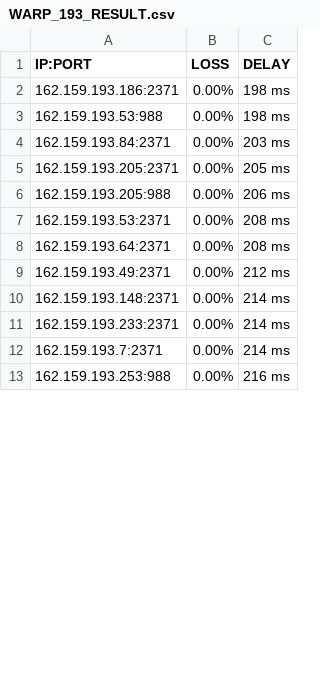
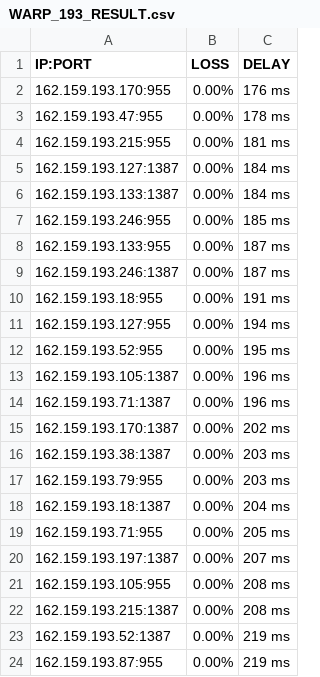
Before and after one commit to blesdmm/WARP2sub, a CSV file: WARP_193_RESULT.csv, drawn as a sheet; only a part is shown; the diff covers the shown part only.

```diff
--- a/WARP_193_RESULT.csv
+++ b/WARP_193_RESULT.csv
@@ -1,13 +1,24 @@
 IP:PORT, LOSS, DELAY
-162.159.193.186:2371,0.00%,198 ms
-162.159.193.53:988,0.00%,198 ms
-162.159.193.84:2371,0.00%,203 ms
-162.159.193.205:2371,0.00%,205 ms
-162.159.193.205:988,0.00%,206 ms
-162.159.193.53:2371,0.00%,208 ms
-162.159.193.64:2371,0.00%,208 ms
-162.159.193.49:2371,0.00%,212 ms
-162.159.193.148:2371,0.00%,214 ms
-162.159.193.233:2371,0.00%,214 ms
-162.159.193.7:2371,0.00%,214 ms
-162.159.193.253:988,0.00%,216 ms
+162.159.193.170:955,0.00%,176 ms
+162.159.193.47:955,0.00%,178 ms
+162.159.193.215:955,0.00%,181 ms
+162.159.193.127:1387,0.00%,184 ms
+162.159.193.133:1387,0.00%,184 ms
+162.159.193.246:955,0.00%,185 ms
+162.159.193.133:955,0.00%,187 ms
+162.159.193.246:1387,0.00%,187 ms
+162.159.193.18:955,0.00%,191 ms
+162.159.193.127:955,0.00%,194 ms
+162.159.193.52:955,0.00%,195 ms
+162.159.193.105:1387,0.00%,196 ms
+162.159.193.71:1387,0.00%,196 ms
+162.159.193.170:1387,0.00%,202 ms
+162.159.193.38:1387,0.00%,203 ms
+162.159.193.79:955,0.00%,203 ms
+162.159.193.18:1387,0.00%,204 ms
+162.159.193.71:955,0.00%,205 ms
+162.159.193.197:1387,0.00%,207 ms
+162.159.193.105:955,0.00%,208 ms
+162.159.193.215:1387,0.00%,208 ms
+162.159.193.52:1387,0.00%,219 ms
+162.159.193.87:955,0.00%,219 ms
```
Also changed, not shown: 14 removed rows and 9 edited cells elsewhere in this file, WARP_BEST_RESULT.csv, WARP_DIFF_RESULT.csv, 3 other files.
